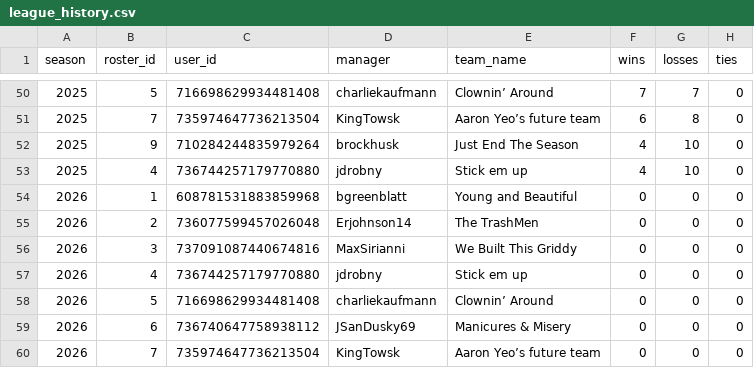
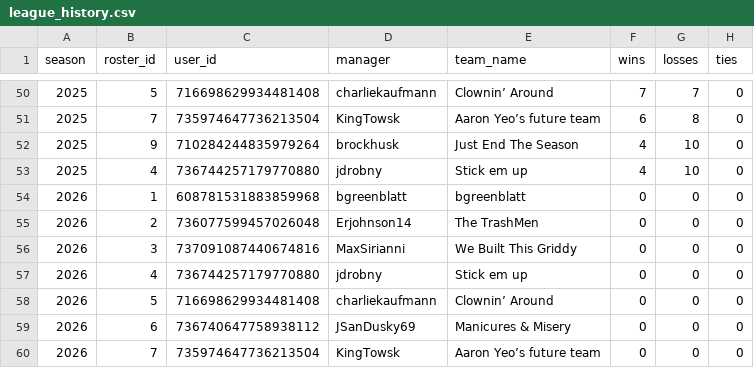
Before and after one commit to BradHagstrom16/the-league, a CSV file: data/league_history.csv, drawn as a sheet; only a part is shown, gaps mark what is left out; the diff names each change by its address in the sheet, - before the commit and + after, or states it on an @@ line.

```diff
--- a/data/league_history.csv
+++ b/data/league_history.csv
-E54 (team_name): Young and Beautiful
+E54 (team_name): bgreenblatt
```
Also changed, not shown: data/drafts/draft_2026.csv, data/drafts_all.csv, 8 other files.
